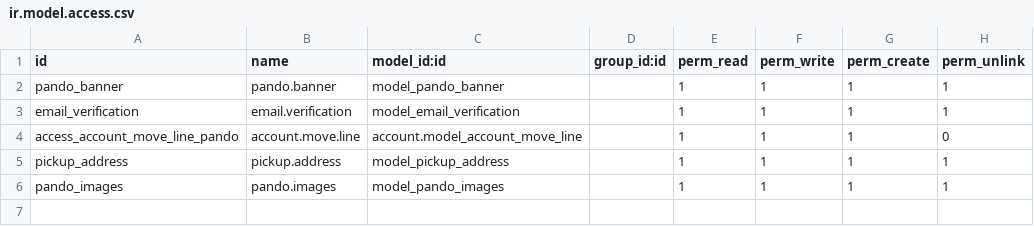
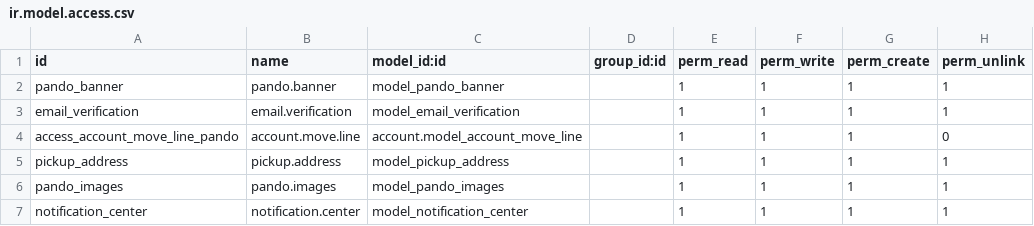
Before and after one commit to Akky97/Test, a CSV file: custom_addons/odoo-rest-api-master/security/ir.model.access.csv, drawn as a sheet; the diff names each change by its address in the sheet, - before the commit and + after, or states it on an @@ line.

Commit message:
Added notification adding functionality for customer

```diff
--- a/custom_addons/odoo-rest-api-master/security/ir.model.access.csv
+++ b/custom_addons/odoo-rest-api-master/security/ir.model.access.csv
+row 7: notification_center | notification.center | model_notification_center |  | 1 | 1 | 1 | 1
```
Also changed, not shown: 6 other files.
